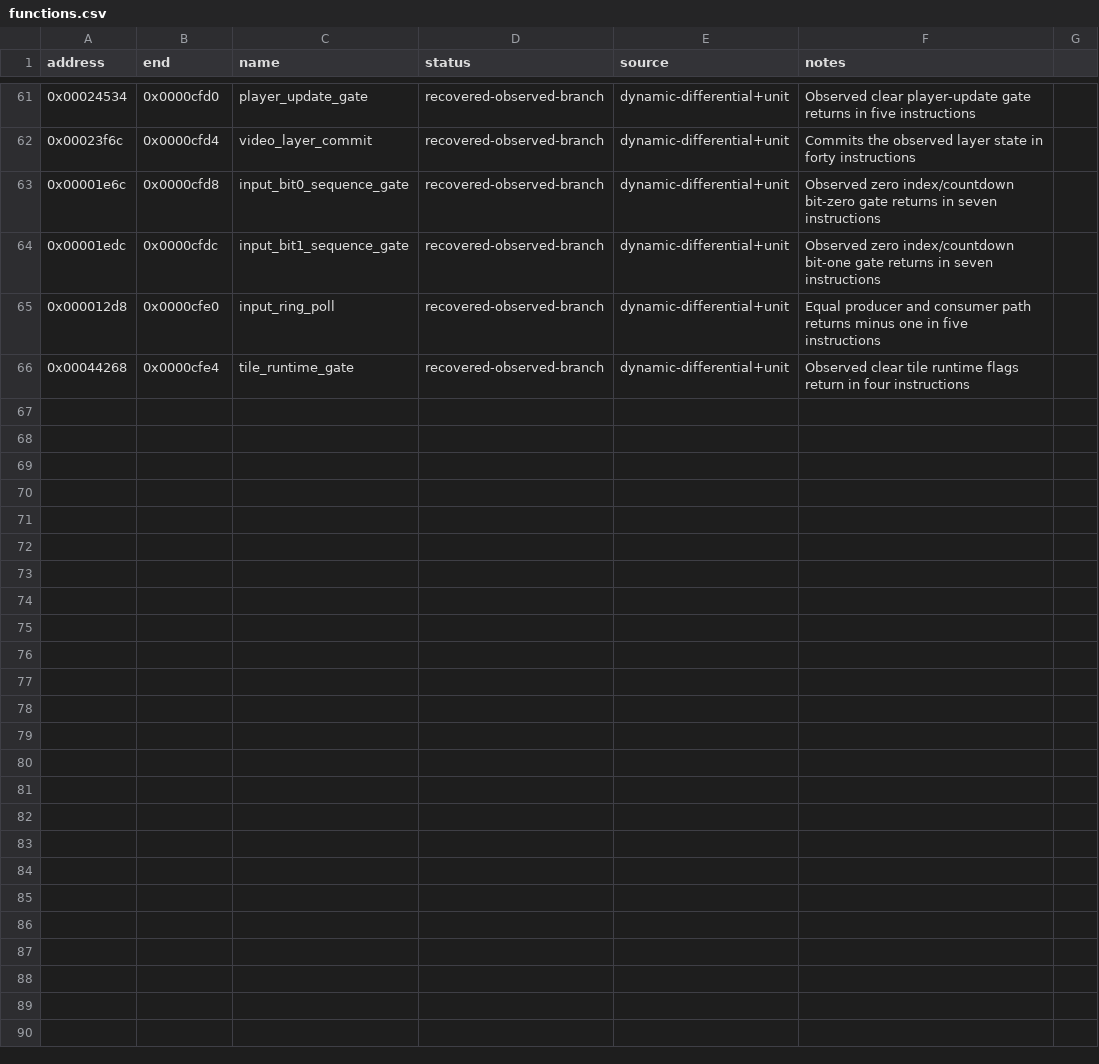
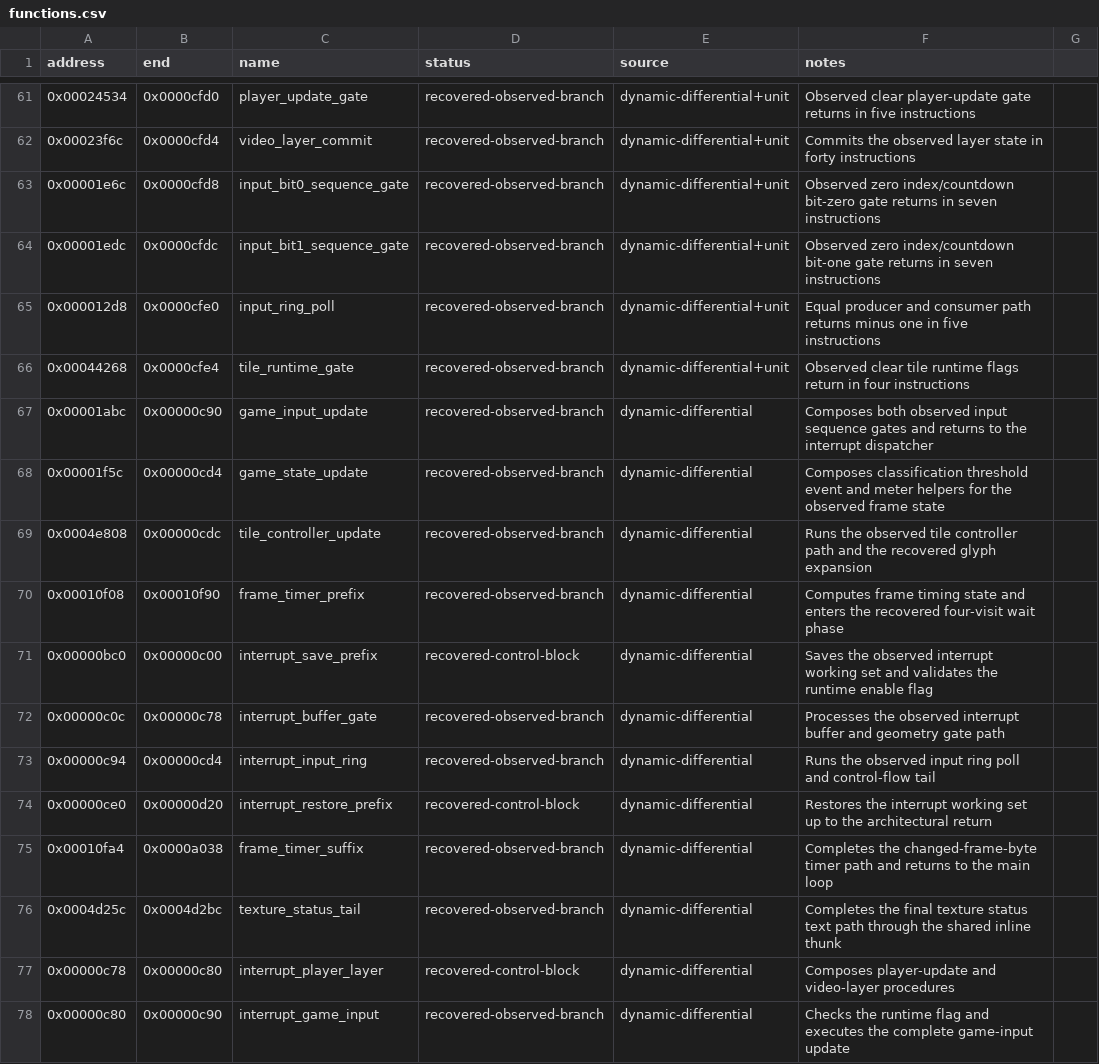
Before and after one commit to biggestsonicfan/vf2-decomp, a CSV file: decomp/i960/functions.csv, drawn as a sheet; only a part is shown, gaps mark what is left out; the diff covers the shown part only; the diff names each change by its address in the sheet, - before the commit and + after, or states it on an @@ line.

```diff
--- a/decomp/i960/functions.csv
+++ b/decomp/i960/functions.csv
+row 67: 0x00001abc | 0x00000c90 | game_input_update | recovered-observed-branch | dynamic-differential | Composes both observed input sequence gates and returns to the interrupt dispatcher
+row 68: 0x00001f5c | 0x00000cd4 | game_state_update | recovered-observed-branch | dynamic-differential | Composes classification threshold event and meter helpers for the observed frame state
+row 69: 0x0004e808 | 0x00000cdc | tile_controller_update | recovered-observed-branch | dynamic-differential | Runs the observed tile controller path and the recovered glyph expansion
+row 70: 0x00010f08 | 0x00010f90 | frame_timer_prefix | recovered-observed-branch | dynamic-differential | Computes frame timing state and enters the recovered four-visit wait phase
+row 71: 0x00000bc0 | 0x00000c00 | interrupt_save_prefix | recovered-control-block | dynamic-differential | Saves the observed interrupt working set and validates the runtime enable flag
+row 72: 0x00000c0c | 0x00000c78 | interrupt_buffer_gate | recovered-observed-branch | dynamic-differential | Processes the observed interrupt buffer and geometry gate path
+row 73: 0x00000c94 | 0x00000cd4 | interrupt_input_ring | recovered-observed-branch | dynamic-differential | Runs the observed input ring poll and control-flow tail
+row 74: 0x00000ce0 | 0x00000d20 | interrupt_restore_prefix | recovered-control-block | dynamic-differential | Restores the interrupt working set up to the architectural return
+row 75: 0x00010fa4 | 0x0000a038 | frame_timer_suffix | recovered-observed-branch | dynamic-differential | Completes the changed-frame-byte timer path and returns to the main loop
+row 76: 0x0004d25c | 0x0004d2bc | texture_status_tail | recovered-observed-branch | dynamic-differential | Completes the final texture status text path through the shared inline thunk
+row 77: 0x00000c78 | 0x00000c80 | interrupt_player_layer | recovered-control-block | dynamic-differential | Composes player-update and video-layer procedures
+row 78: 0x00000c80 | 0x00000c90 | interrupt_game_input | recovered-observed-branch | dynamic-differential | Checks the runtime flag and executes the complete game-input update
```
Also changed, not shown: 11 added rows elsewhere in this file, decomp/i960/symbols.csv, 10 other files.
